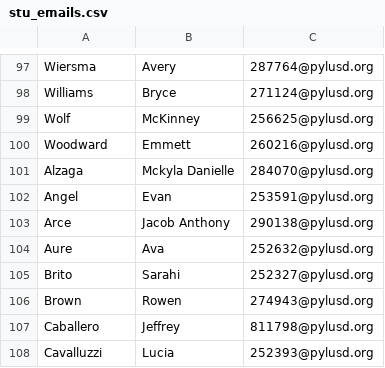
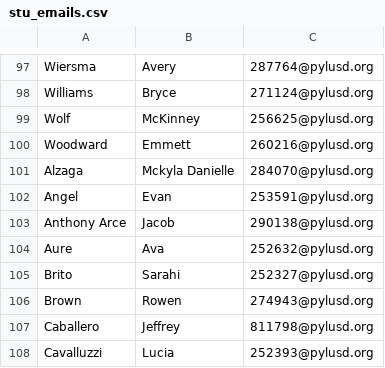
Before and after one commit to zacharypettitt/Zoom-Attendance, a CSV file: stu_emails.csv, drawn as a sheet; only a part is shown, gaps mark what is left out.

Commit message:
Update stu_emails.csv

```diff
--- a/stu_emails.csv
+++ b/stu_emails.csv
@@ -102,3 +102,3 @@ Alzaga,Mckyla Danielle,284070@pylusd.org
 Angel,Evan,253591@pylusd.org
-Arce,Jacob Anthony,290138@pylusd.org
+Anthony Arce,Jacob,290138@pylusd.org
 Aure,Ava,252632@pylusd.org
```
